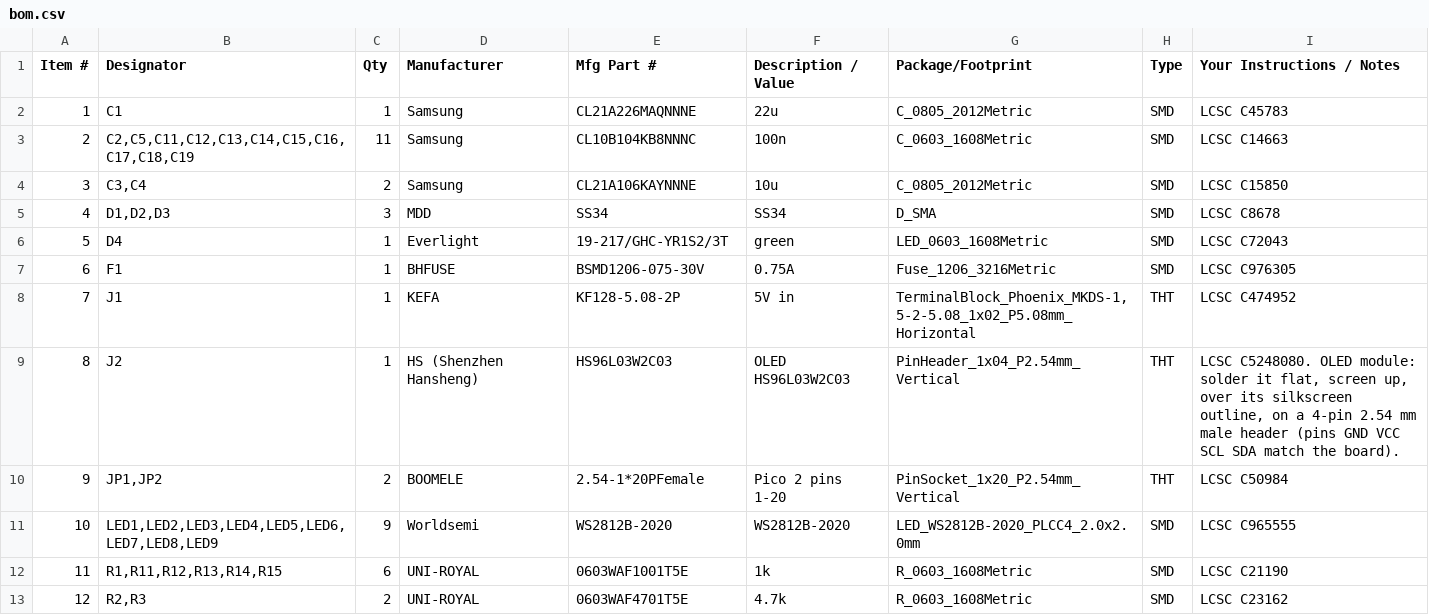
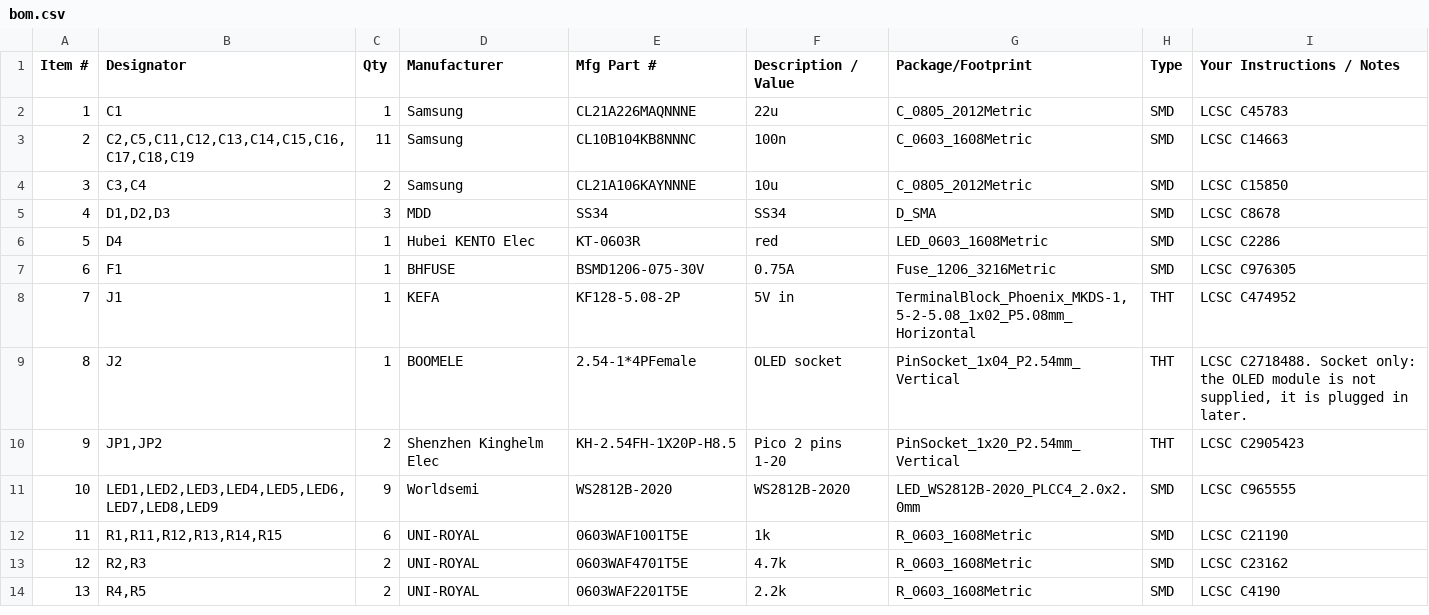
Before and after one commit to BeskarCode/ROS2D2, a CSV file: hardware/r2_pico_carrier/pcbway/bom.csv, drawn as a sheet; only a part is shown; the shorter side is filled out with more unchanged rows.

Commit message:
Carrier board: in-stock Pico sockets (C2905423) and power LED (C2286, red); OLED plugs into a 4-pin socket (C2718488)

```diff
--- a/hardware/r2_pico_carrier/pcbway/bom.csv
+++ b/hardware/r2_pico_carrier/pcbway/bom.csv
@@ -5,7 +5,7 @@ Item #,Designator,Qty,Manufacturer,Mfg Part #,Description / Value,Package/Footpr
 4,"D1,D2,D3",3,MDD,SS34,SS34,D_SMA,SMD,LCSC C8678
-5,D4,1,Everlight,19-217/GHC-YR1S2/3T,green,LED_0603_1608Metric,SMD,LCSC C72043
+5,D4,1,Hubei KENTO Elec,KT-0603R,red,LED_0603_1608Metric,SMD,LCSC C2286
 6,F1,1,BHFUSE,BSMD1206-075-30V,0.75A,Fuse_1206_3216Metric,SMD,LCSC C976305
 7,J1,1,KEFA,KF128-5.08-2P,5V in,"TerminalBlock_Phoenix_MKDS-1,5-2-5.08_1x02_P5.08mm_Horizontal",THT,LCSC C474952
-8,J2,1,HS (Shenzhen Hansheng),HS96L03W2C03,OLED HS96L03W2C03,PinHeader_1x04_P2.54mm_Vertical,THT,"LCSC C5248080. OLED module: solder it flat, screen up, over its silkscreen outline, on a 4-pin 2.54 mm male header (pins GND VCC SCL SDA match the board)."
-9,"JP1,JP2",2,BOOMELE,2.54-1*20PFemale,Pico 2 pins 1-20,PinSocket_1x20_P2.54mm_Vertical,THT,LCSC C50984
+8,J2,1,BOOMELE,2.54-1*4PFemale,OLED socket,PinSocket_1x04_P2.54mm_Vertical,THT,"LCSC C2718488. Socket only: the OLED module is not supplied, it is plugged in later."
+9,"JP1,JP2",2,Shenzhen Kinghelm Elec,KH-2.54FH-1X20P-H8.5,Pico 2 pins 1-20,PinSocket_1x20_P2.54mm_Vertical,THT,LCSC C2905423
 10,"LED1,LED2,LED3,LED4,LED5,LED6,LED7,LED8,LED9",9,Worldsemi,WS2812B-2020,WS2812B-2020,LED_WS2812B-2020_PLCC4_2.0x2.0mm,SMD,LCSC C965555
```
Also changed, not shown: hardware/r2_pico_carrier/jlcpcb/bom.csv, 13 other files.
